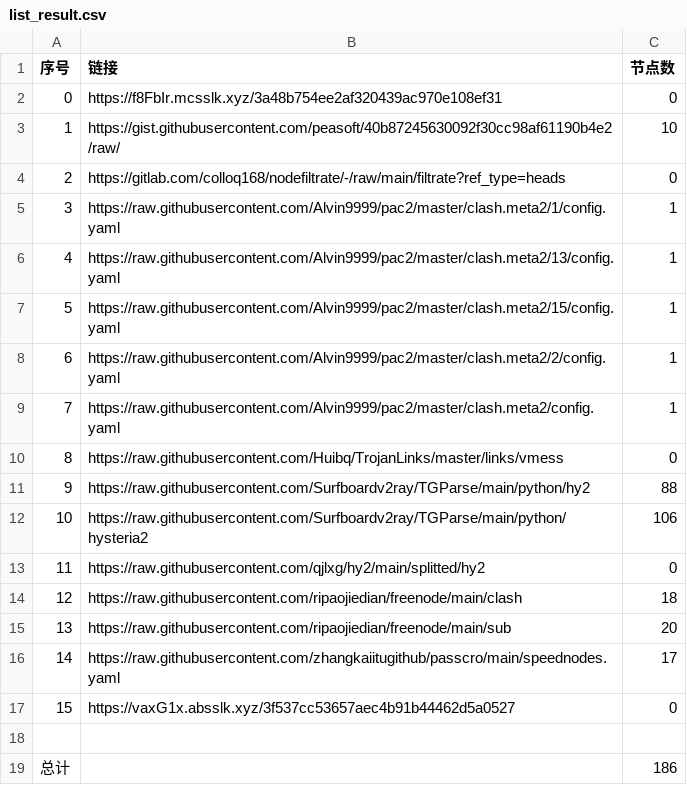
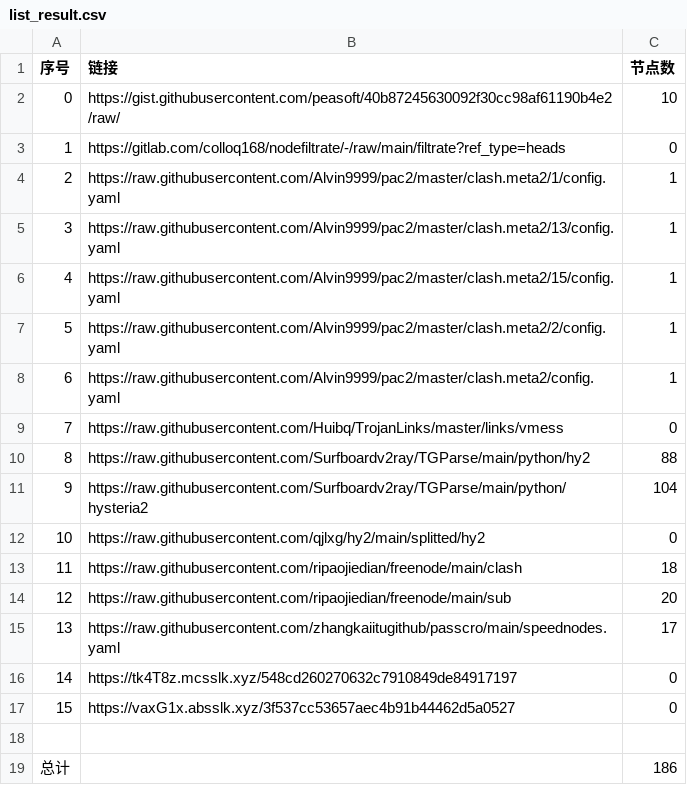
Before and after one commit to AlabasterStone/NoMoreWalls, a CSV file: list_result.csv, drawn as a sheet; removed rows and columns are numbered as before the commit, all else as after; the diff names each change by its address in the sheet, - before the commit and + after, or states it on an @@ line.

```diff
--- a/list_result.csv
+++ b/list_result.csv
-row 2: 0 | https://f8FbIr.mcsslk.xyz/3a48b754ee2af320439ac970e108ef31 | 0
@@ column A (序号) renumbered between rows 2 and 15 @@
-C11 (节点数): 106
+C11 (节点数): 104
+row 16: 14 | https://tk4T8z.mcsslk.xyz/548cd260270632c7910849de84917197 | 0
```
Also changed, not shown: 5 other files.
